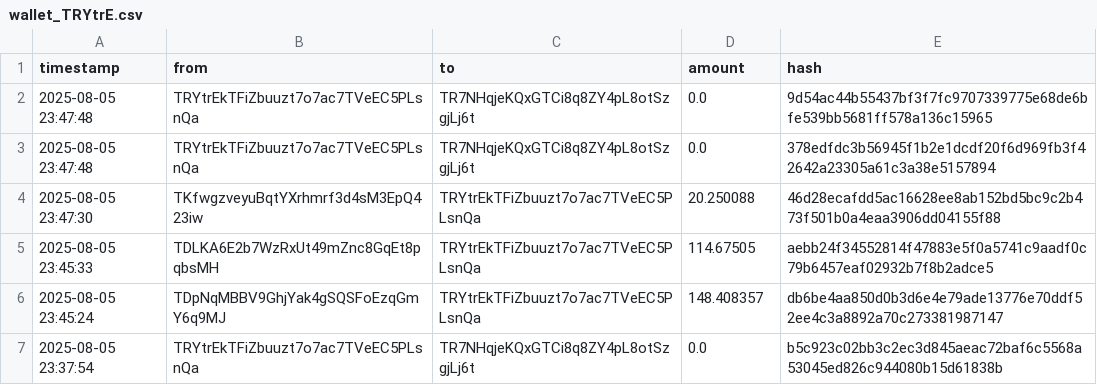
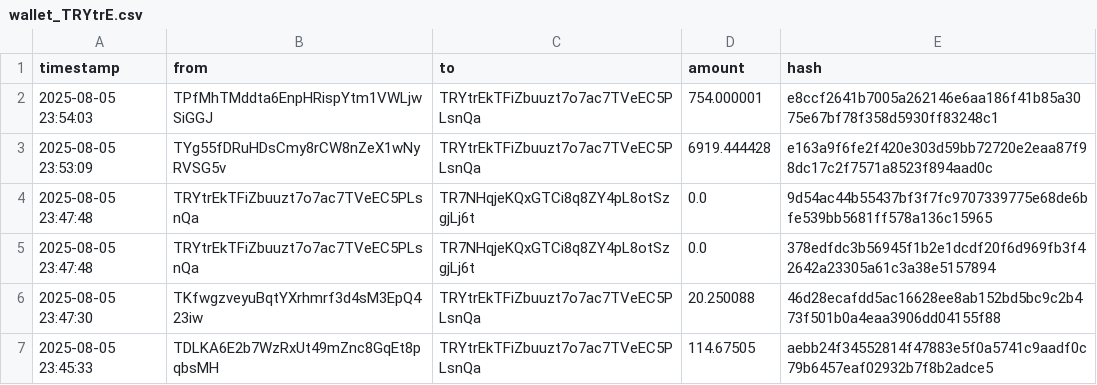
Before and after one commit to Lexsuss/tron-wallet-monitor, a CSV file: data/wallet_TRYtrE.csv, drawn as a sheet; only a part is shown; the shorter side is filled out with more unchanged rows.

```diff
--- a/data/wallet_TRYtrE.csv
+++ b/data/wallet_TRYtrE.csv
@@ -1,2 +1,4 @@
 timestamp,from,to,amount,hash
+2025-08-05 23:54:03,TPfMhTMddta6EnpHRispYtm1VWLjwSiGGJ,TRYtrEkTFiZbuuzt7o7ac7TVeEC5PLsnQa,754.000001,e8ccf2641b7005a262146e6aa186f41b85a3075e67bf78f358d5930ff83248c1
+2025-08-05 23:53:09,TYg55fDRuHDsCmy8rCW8nZeX1wNyRVSG5v,TRYtrEkTFiZbuuzt7o7ac7TVeEC5PLsnQa,6919.444428,e163a9f6fe2f420e303d59bb72720e2eaa87f98dc17c2f7571a8523f894aad0c
 2025-08-05 23:47:48,TRYtrEkTFiZbuuzt7o7ac7TVeEC5PLsnQa,TR7NHqjeKQxGTCi8q8ZY4pL8otSzgjLj6t,0.0,9d54ac44b55437bf3f7fc9707339775e68de6bfe539bb5681ff578a136c15965
```
